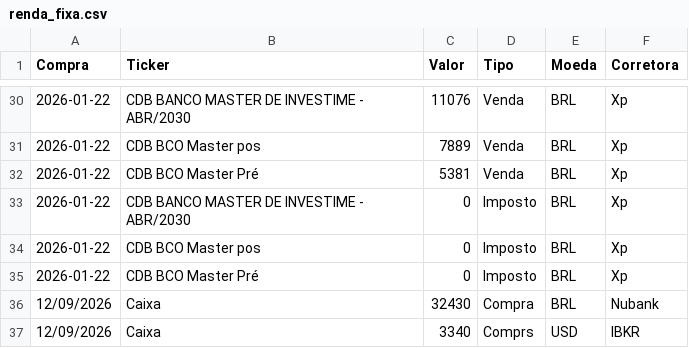
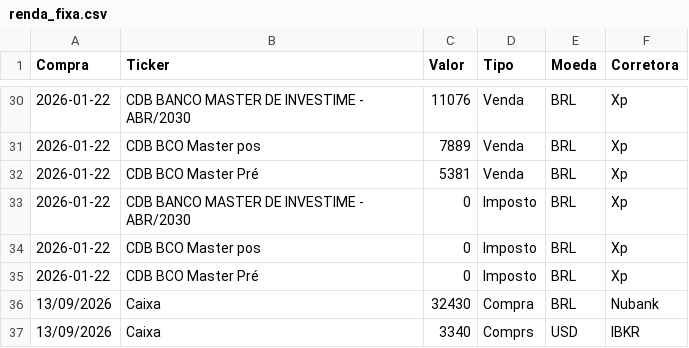
Before and after one commit to barrowsbr/Meus-investimentos-dev, a CSV file: renda_fixa.csv, drawn as a sheet; only a part is shown, gaps mark what is left out.

```diff
--- a/renda_fixa.csv
+++ b/renda_fixa.csv
@@ -35,3 +35,3 @@ Compra,Ticker,Valor,Tipo,Moeda,Corretora
 2026-01-22,CDB BCO Master Pré,0,Imposto,BRL,Xp
-12/09/2026,Caixa,32430,Compra,BRL,Nubank
-12/09/2026,Caixa,3340,Comprs,USD,IBKR
+13/09/2026,Caixa,32430,Compra,BRL,Nubank
+13/09/2026,Caixa,3340,Comprs,USD,IBKR
```
Also changed, not shown: app_config.csv, 1 other file.
